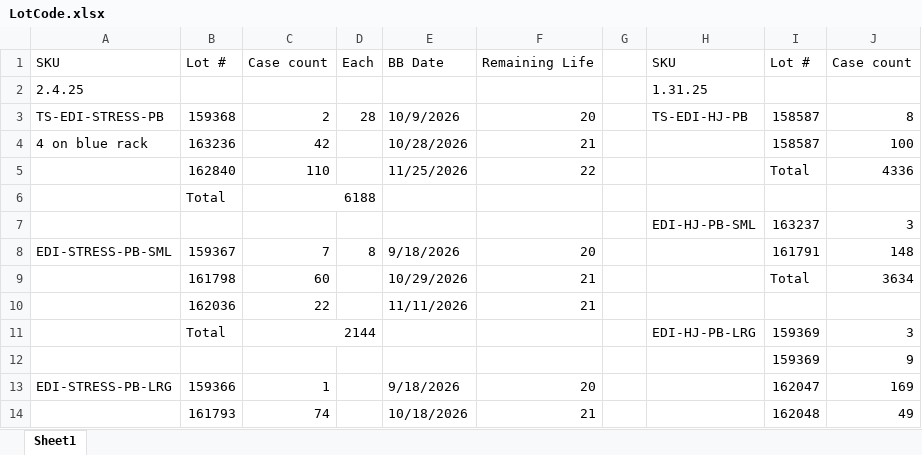
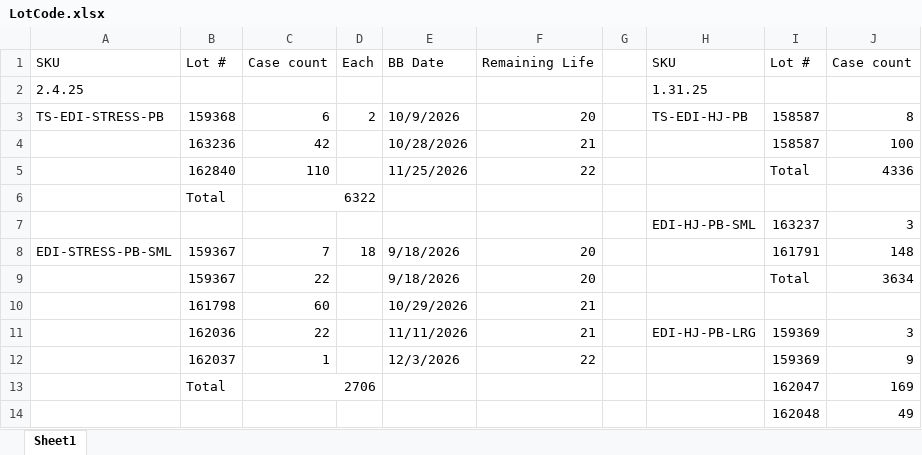
Before and after one commit to Gabsesq/RetailWork, an Excel workbook: LotCode.xlsx, sheet Sheet1, drawn as a sheet; only a part is shown; values as stored, in another font and other column widths than the file's, no cell formats; removed rows and columns are numbered as before the commit, all else as after; the diff covers the shown part only; the diff names each change by its address in the sheet, - before the commit and + after, or states it on an @@ line.

Commit message:
Update lot codes - 2025-02-04 13:07:22

```diff
--- a/LotCode.xlsx (sheet Sheet1)
+++ b/LotCode.xlsx (sheet Sheet1)
-C3: 2
+C3: 6
-D3: 28
+D3: 2
-A4: 4 on blue rack
+A4: (empty)
-C6: 6188
+C6: 6322
-D8: 8
+D8: 18
-B9: 161798
+B9: 159367
-C9: 60
+C9: 22
-E9: 10/29/2026
+E9: 9/18/2026
-F9: 21
+F9: 20
-B10: 162036
+B10: 161798
-C10: 22
+C10: 60
-E10: 11/11/2026
+E10: 10/29/2026
-B11: Total
+B11: 162036
-C11: 2144
+C11: 22
-C11:D11 merged
-E11: (empty)
+E11: 11/11/2026
-F11: (empty)
+F11: 21
-B12: (empty)
+B12: 162037
-C12: (empty)
+C12: 1
-E12: (empty)
+E12: 12/3/2026
-F12: (empty)
+F12: 22
-A13: EDI-STRESS-PB-LRG
+A13: (empty)
-B13: 159366
+B13: Total
-C13: 1
+C13: 2706
+C13:D13 merged
-E13: 9/18/2026
+E13: (empty)
-F13: 20
+F13: (empty)
-B14: 161793
+B14: (empty)
-C14: 74
+C14: (empty)
-E14: 10/18/2026
+E14: (empty)
-F14: 21
+F14: (empty)
```
Also changed, not shown: 11 added rows, 9 removed rows, 118 edited cells and merged cells elsewhere in this sheet, cell formats, formulas that keep their value.
